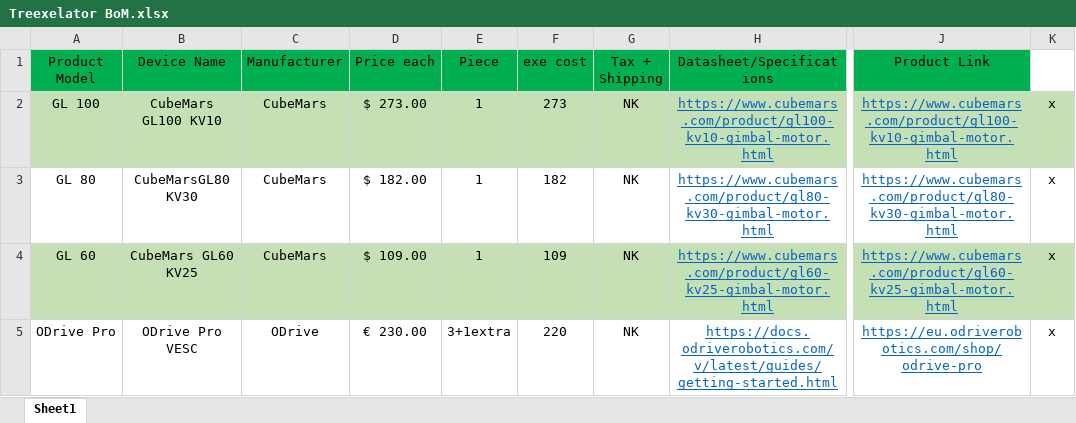
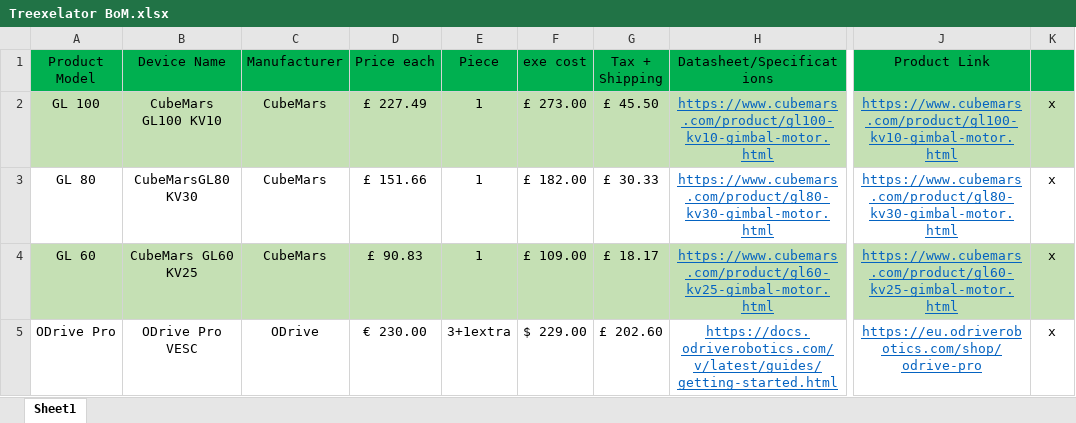
Before and after one commit to UpsidedownFalcon/IMU-Turntable, an Excel workbook: Treexelator BoM.xlsx, sheet Sheet1, drawn as a sheet; only a part is shown, gaps mark what is left out; values as stored, in another font and other column widths than the file's, no borders; the diff covers the shown part only; the diff names each change by its address in the sheet, - before the commit and + after, or states it on an @@ line.

```diff
--- a/Treexelator BoM.xlsx (sheet Sheet1)
+++ b/Treexelator BoM.xlsx (sheet Sheet1)
-K1 fill: none
+K1 fill: #00B050
-D2 (Price each): $ 273.00
+D2 (Price each): £ 227.49
-F2 (exe cost): 273
+F2 (exe cost): £ 273.00
-G2 (Tax + Shipping): NK
+G2 (Tax + Shipping): £ 45.50
-D3 (Price each): $ 182.00
+D3 (Price each): £ 151.66
-F3 (exe cost): 182
+F3 (exe cost): £ 182.00
-G3 (Tax + Shipping): NK
+G3 (Tax + Shipping): £ 30.33
-D4 (Price each): $ 109.00
+D4 (Price each): £ 90.83
-F4 (exe cost): 109
+F4 (exe cost): £ 109.00
-G4 (Tax + Shipping): NK
+G4 (Tax + Shipping): £ 18.17
-F5 (exe cost): 220
+F5 (exe cost): $ 229.00
-G5 (Tax + Shipping): NK
+G5 (Tax + Shipping): £ 202.60
```
Also changed, not shown: 4 added rows, 13 edited cells and cell formats elsewhere in this sheet, 2 other files.
